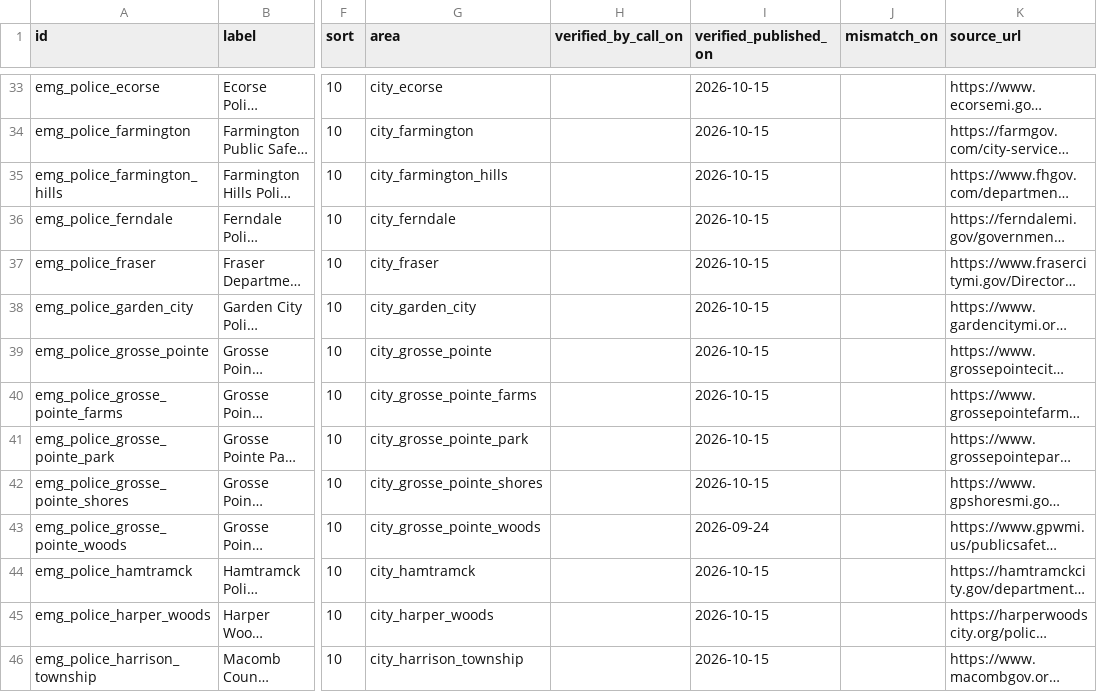
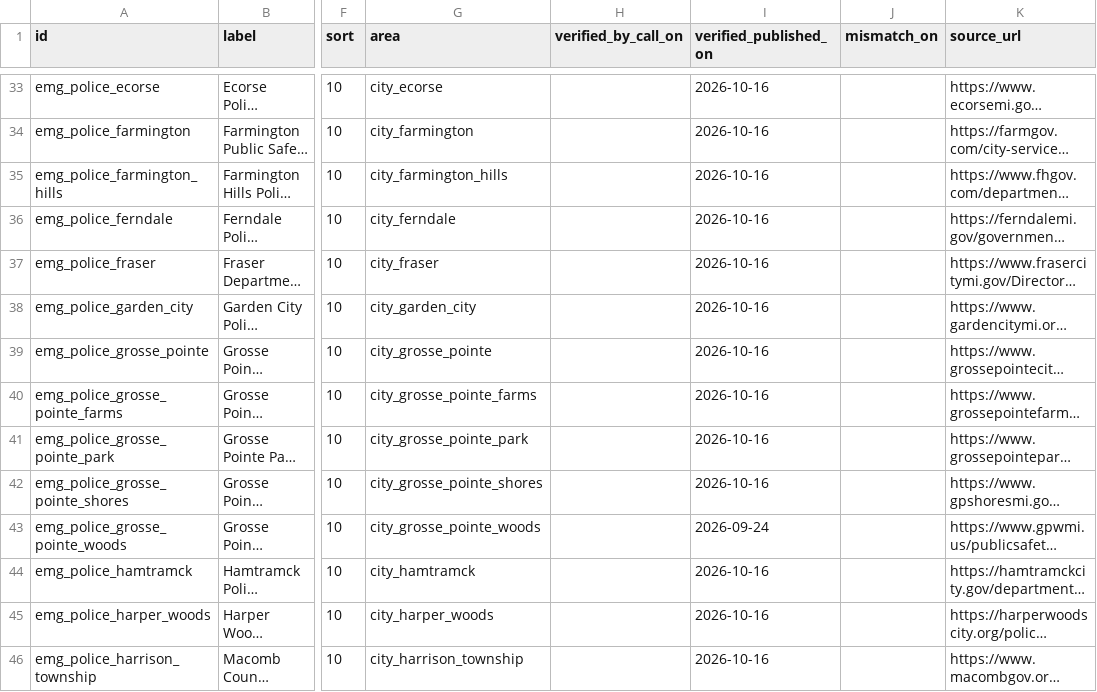
Before and after one commit to kp2485/313-help, a CSV file: data/seed/emergency.csv, drawn as a sheet; only a part is shown, gaps mark what is left out; long unchanged cells end in …; the diff covers the shown part only; the diff names each change by its address in the sheet, - before the commit and + after, or states it on an @@ line.

```diff
--- a/data/seed/emergency.csv
+++ b/data/seed/emergency.csv
-I33:I42 (verified_published_on): 2026-10-15
+I33:I42 (verified_published_on): 2026-10-16
-I44:I46 (verified_published_on): 2026-10-15
+I44:I46 (verified_published_on): 2026-10-16
```
Also changed, not shown: 64 edited cells elsewhere in this file.
